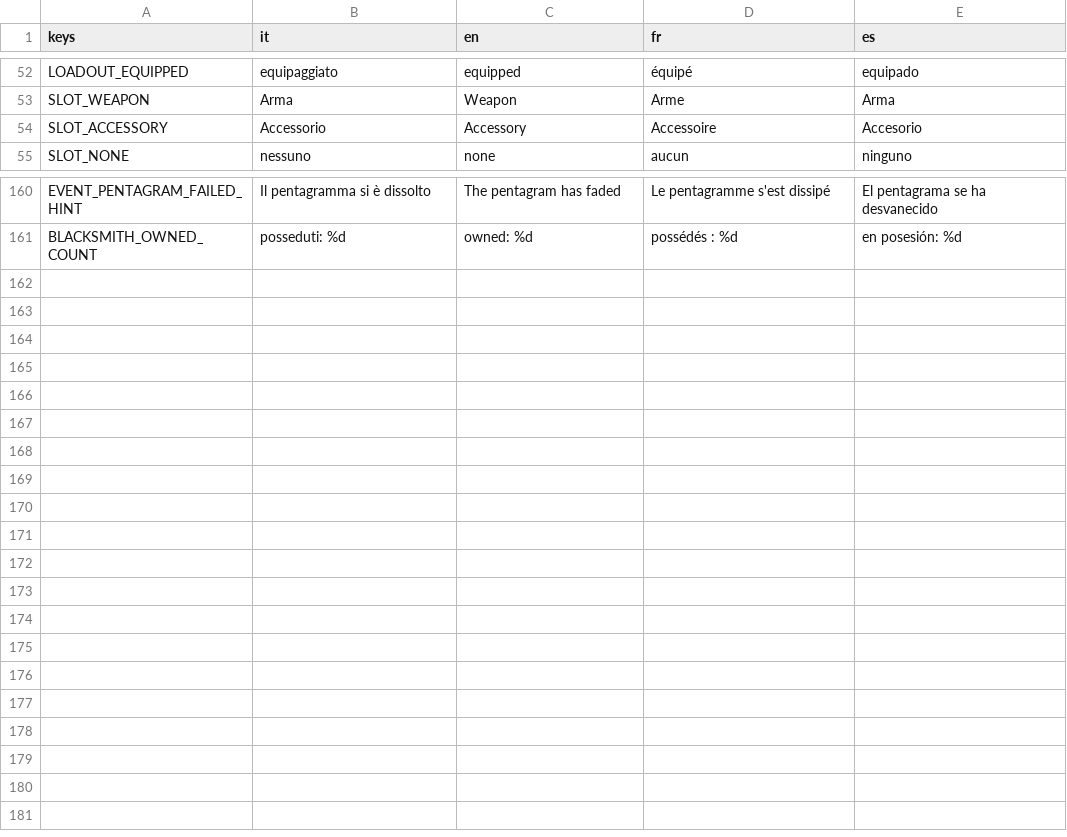
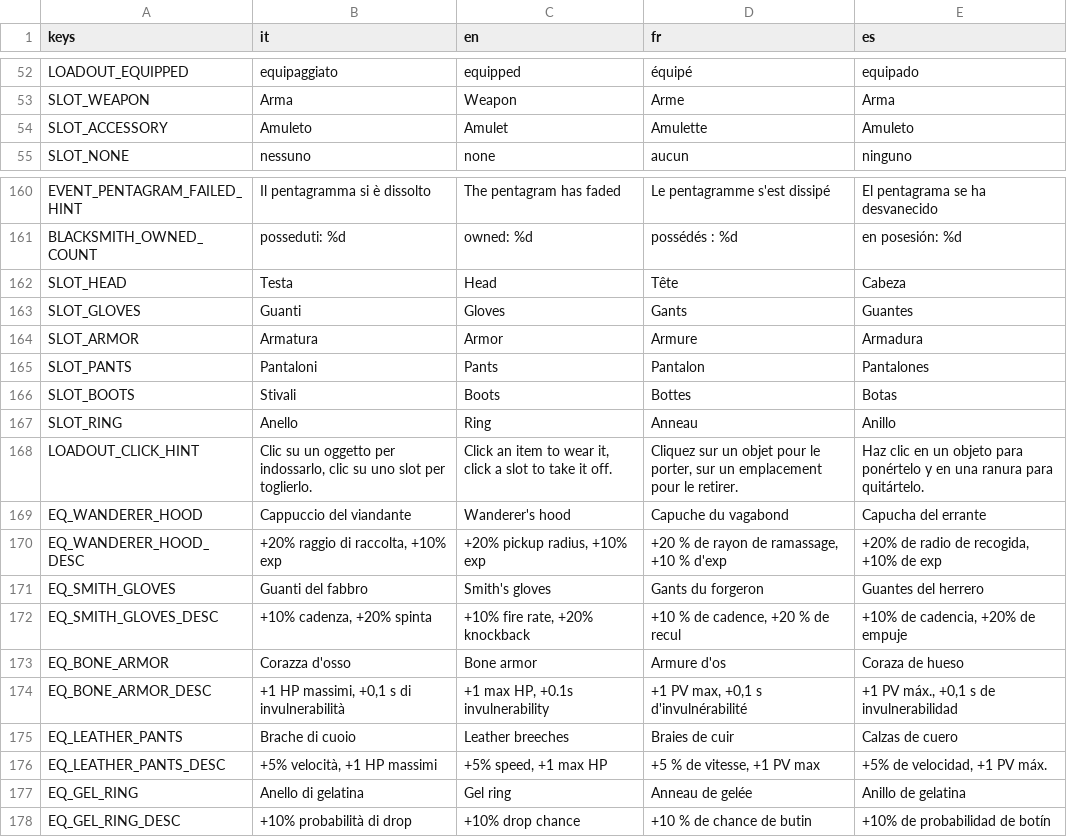
Before and after one commit to danieleadelfio/Wanderloot, a CSV file: data/i18n/strings.csv, drawn as a sheet; only a part is shown, gaps mark what is left out.

```diff
--- a/data/i18n/strings.csv
+++ b/data/i18n/strings.csv
@@ -53,3 +53,3 @@ LOADOUT_EQUIPPED,equipaggiato,equipped,équipé,equipado
 SLOT_WEAPON,Arma,Weapon,Arme,Arma
-SLOT_ACCESSORY,Accessorio,Accessory,Accessoire,Accesorio
+SLOT_ACCESSORY,Amuleto,Amulet,Amulette,Amuleto
 SLOT_NONE,nessuno,none,aucun,ninguno
@@ -161 +161,18 @@ EVENT_PENTAGRAM_FAILED_HINT,Il pentagramma si è dissolto,The pentagram has fade
 BLACKSMITH_OWNED_COUNT,posseduti: %d,owned: %d,possédés : %d,en posesión: %d
+SLOT_HEAD,Testa,Head,Tête,Cabeza
+SLOT_GLOVES,Guanti,Gloves,Gants,Guantes
+SLOT_ARMOR,Armatura,Armor,Armure,Armadura
+SLOT_PANTS,Pantaloni,Pants,Pantalon,Pantalones
+SLOT_BOOTS,Stivali,Boots,Bottes,Botas
+SLOT_RING,Anello,Ring,Anneau,Anillo
+LOADOUT_CLICK_HINT,"Clic su un oggetto per indossarlo, clic su uno slot per toglierlo.","Click an item to wear it, click a slot to take it off.","Cliquez sur un objet pour le porter, sur un emplacement pour le retirer.",Haz clic en un objeto para ponértelo y en una ranura para quitártelo.
+EQ_WANDERER_HOOD,Cappuccio del viandante,Wanderer's hood,Capuche du vagabond,Capucha del errante
+EQ_WANDERER_HOOD_DESC,"+20% raggio di raccolta, +10% exp","+20% pickup radius, +10% exp","+20 % de rayon de ramassage, +10 % d'exp","+20% de radio de recogida, +10% de exp"
+EQ_SMITH_GLOVES,Guanti del fabbro,Smith's gloves,Gants du forgeron,Guantes del herrero
+EQ_SMITH_GLOVES_DESC,"+10% cadenza, +20% spinta","+10% fire rate, +20% knockback","+10 % de cadence, +20 % de recul","+10% de cadencia, +20% de empuje"
+EQ_BONE_ARMOR,Corazza d'osso,Bone armor,Armure d'os,Coraza de hueso
+EQ_BONE_ARMOR_DESC,"+1 HP massimi, +0,1 s di invulnerabilità","+1 max HP, +0.1s invulnerability","+1 PV max, +0,1 s d'invulnérabilité","+1 PV máx., +0,1 s de invulnerabilidad"
+EQ_LEATHER_PANTS,Brache di cuoio,Leather breeches,Braies de cuir,Calzas de cuero
+EQ_LEATHER_PANTS_DESC,"+5% velocità, +1 HP massimi","+5% speed, +1 max HP","+5 % de vitesse, +1 PV max","+5% de velocidad, +1 PV máx."
+EQ_GEL_RING,Anello di gelatina,Gel ring,Anneau de gelée,Anillo de gelatina
+EQ_GEL_RING_DESC,+10% probabilità di drop,+10% drop chance,+10 % de chance de butin,+10% de probabilidad de botín
```
Also changed, not shown: 38 other files.
